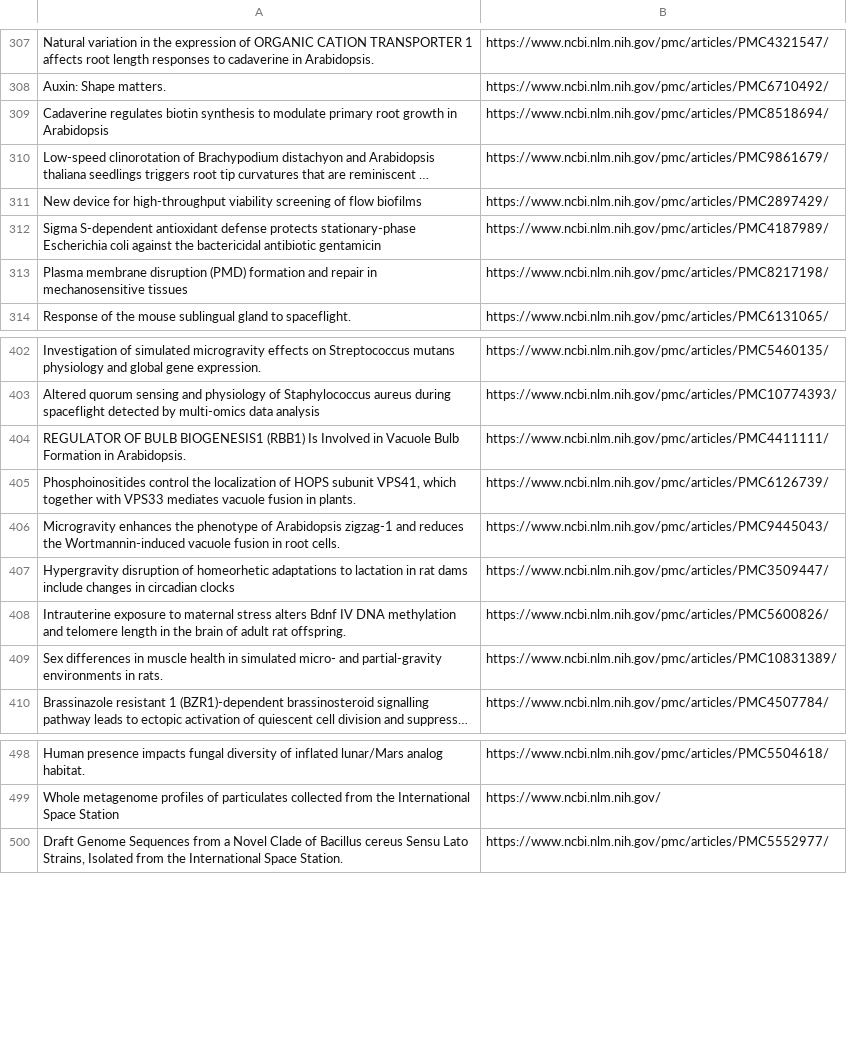
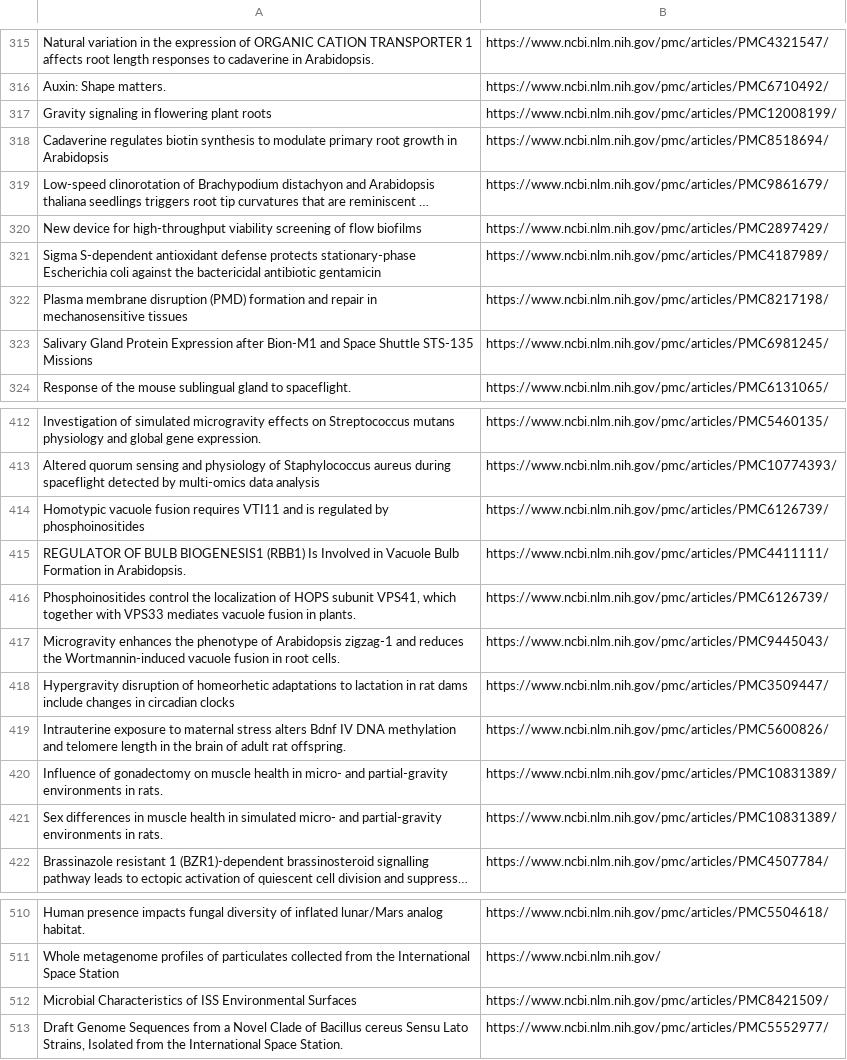
Before and after one commit to amheuer/space-treesearch, a CSV file: SB_publication_PMC_fixed.csv, drawn as a sheet; only a part is shown, gaps mark what is left out; long unchanged cells end in …; the diff covers the shown part only.

```diff
--- a/SB_publication_PMC_fixed.csv
+++ b/SB_publication_PMC_fixed.csv
@@ -308,2 +316,3 @@ Natural variation in the expression of ORGANIC CATION TRANSPORTER 1 affects root
 Auxin: Shape matters.,https://www.ncbi.nlm.nih.gov/pmc/articles/PMC6710492/
+Gravity signaling in flowering plant roots,https://www.ncbi.nlm.nih.gov/pmc/articles/PMC12008199/
 Cadaverine regulates biotin synthesis to modulate primary root growth in Arabidopsis,https://www.ncbi.nlm.nih.gov/pmc/articles/PMC8518694/
@@ -313,2 +322,3 @@ Sigma S-dependent antioxidant defense protects stationary-phase Escherichia coli
 Plasma membrane disruption (PMD) formation and repair in mechanosensitive tissues,https://www.ncbi.nlm.nih.gov/pmc/articles/PMC8217198/
+Salivary Gland Protein Expression after Bion-M1 and Space Shuttle STS-135 Missions,https://www.ncbi.nlm.nih.gov/pmc/articles/PMC6981245/
 Response of the mouse sublingual gland to spaceflight.,https://www.ncbi.nlm.nih.gov/pmc/articles/PMC6131065/
@@ -403,2 +413,3 @@ Investigation of simulated microgravity effects on Streptococcus mutans physiolo
 Altered quorum sensing and physiology of Staphylococcus aureus during spaceflight detected by multi-omics data analysis,https://www.ncbi.nlm.nih.gov/pmc/articles/PMC10774393/
+Homotypic vacuole fusion requires VTI11 and is regulated by phosphoinositides,https://www.ncbi.nlm.nih.gov/pmc/articles/PMC6126739/
 REGULATOR OF BULB BIOGENESIS1 (RBB1) Is Involved in Vacuole Bulb Formation in Arabidopsis.,https://www.ncbi.nlm.nih.gov/pmc/articles/PMC4411111/
@@ -408,2 +419,3 @@ Hypergravity disruption of homeorhetic adaptations to lactation in rat dams incl
 Intrauterine exposure to maternal stress alters Bdnf IV DNA methylation and telomere length in the brain of adult rat offspring.,https://www.ncbi.nlm.nih.gov/pmc/articles/PMC5600826/
+Influence of gonadectomy on muscle health in micro- and partial-gravity environments in rats.,https://www.ncbi.nlm.nih.gov/pmc/articles/PMC10831389/
 Sex differences in muscle health in simulated micro- and partial-gravity environments in rats.,https://www.ncbi.nlm.nih.gov/pmc/articles/PMC10831389/
@@ -499,2 +511,3 @@ Human presence impacts fungal diversity of inflated lunar/Mars analog habitat.,h
 Whole metagenome profiles of particulates collected from the International Space Station,https://www.ncbi.nlm.nih.gov/
+Microbial Characteristics of ISS Environmental Surfaces,https://www.ncbi.nlm.nih.gov/pmc/articles/PMC8421509/
 "Draft Genome Sequences from a Novel Clade of Bacillus cereus Sensu Lato Strains, Isolated from the International Space Station.",https://www.ncbi.nlm.nih.gov/pmc/articles/PMC5552977/
```
Also changed, not shown: 10 added rows elsewhere in this file, 5 other files.
